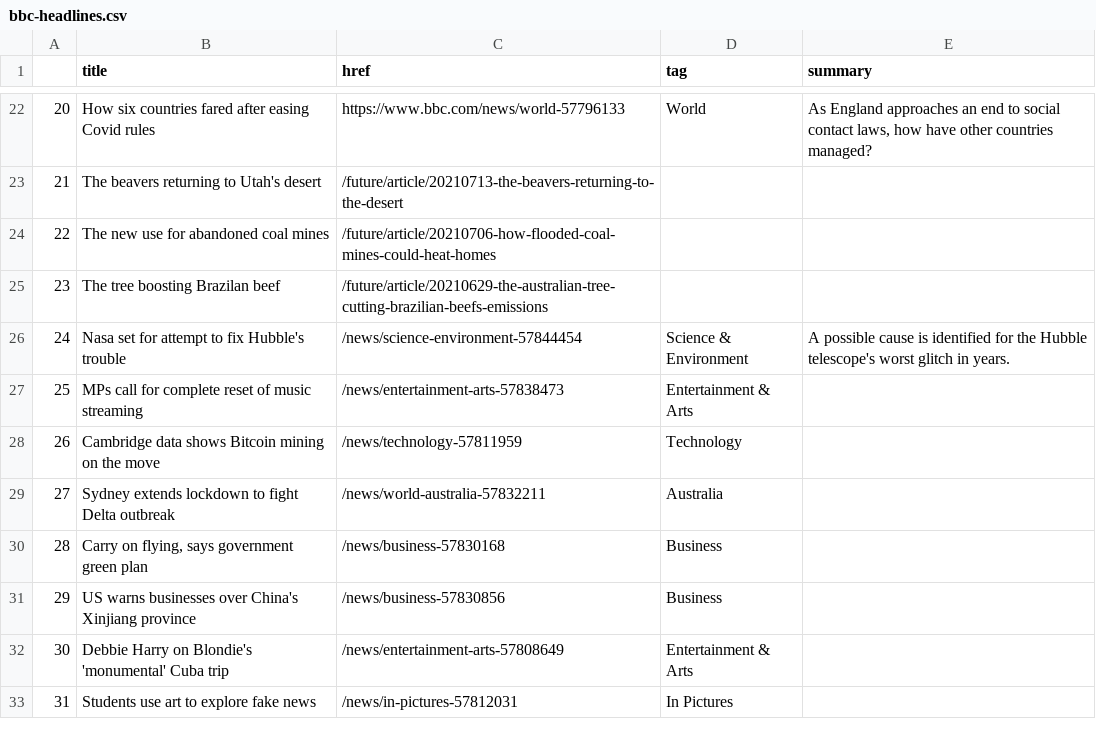
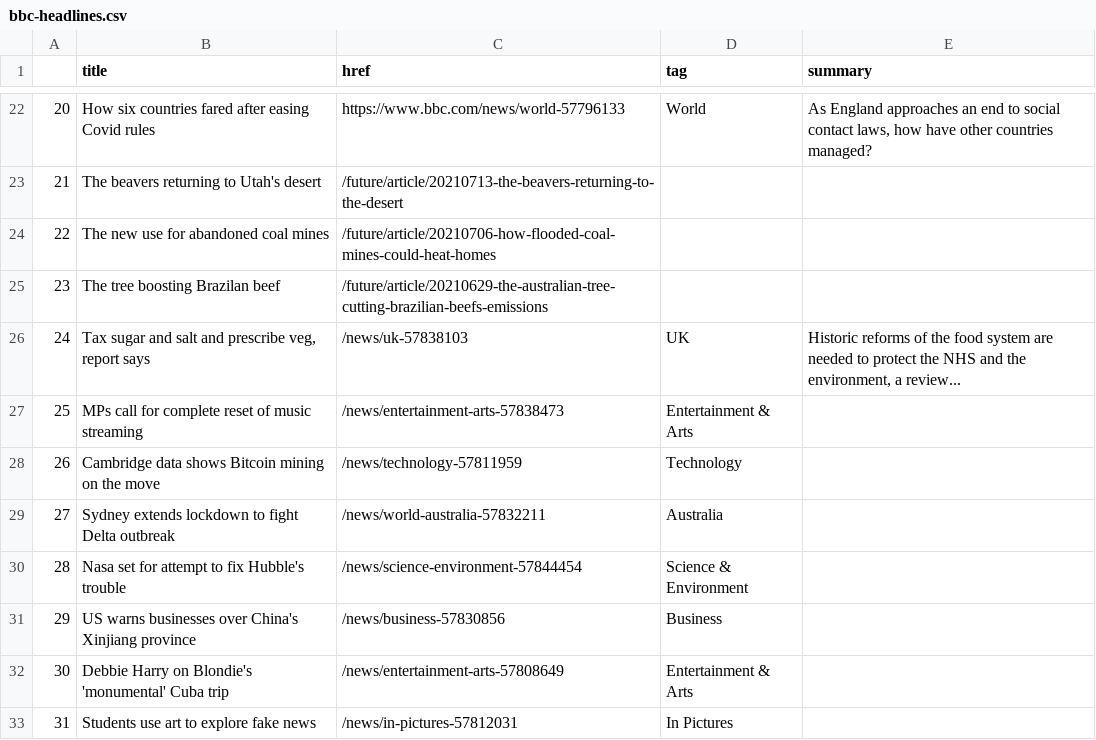
Before and after one commit to bronna/auto-scraper, a CSV file: bbc-headlines.csv, drawn as a sheet; only a part is shown, gaps mark what is left out.

```diff
--- a/bbc-headlines.csv
+++ b/bbc-headlines.csv
@@ -25,3 +25,3 @@
 23,The tree boosting Brazilan beef,/future/article/20210629-the-australian-tree-cutting-brazilian-beefs-emissions,,
-24,Nasa set for attempt to fix Hubble's trouble,/news/science-environment-57844454,Science & Environment,A possible cause is identified for the Hubble telescope's worst glitch in years.
+24,"Tax sugar and salt and prescribe veg, report says",/news/uk-57838103,UK,"Historic reforms of the food system are needed to protect the NHS and the environment, a review..."
 25,MPs call for complete reset of music streaming,/news/entertainment-arts-57838473,Entertainment & Arts,
@@ -29,3 +29,3 @@
 27,Sydney extends lockdown to fight Delta outbreak,/news/world-australia-57832211,Australia,
-28,"Carry on flying, says government green plan",/news/business-57830168,Business,
+28,Nasa set for attempt to fix Hubble's trouble,/news/science-environment-57844454,Science & Environment,
 29,US warns businesses over China's Xinjiang province,/news/business-57830856,Business,
```
